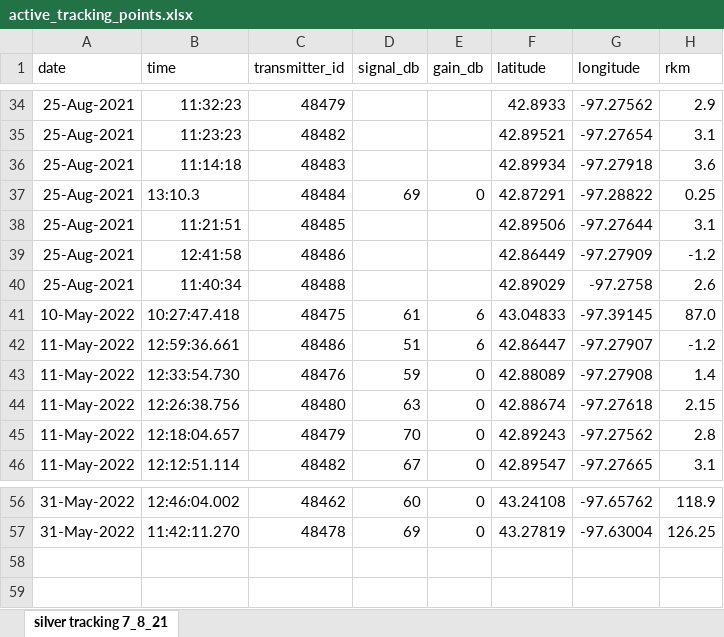
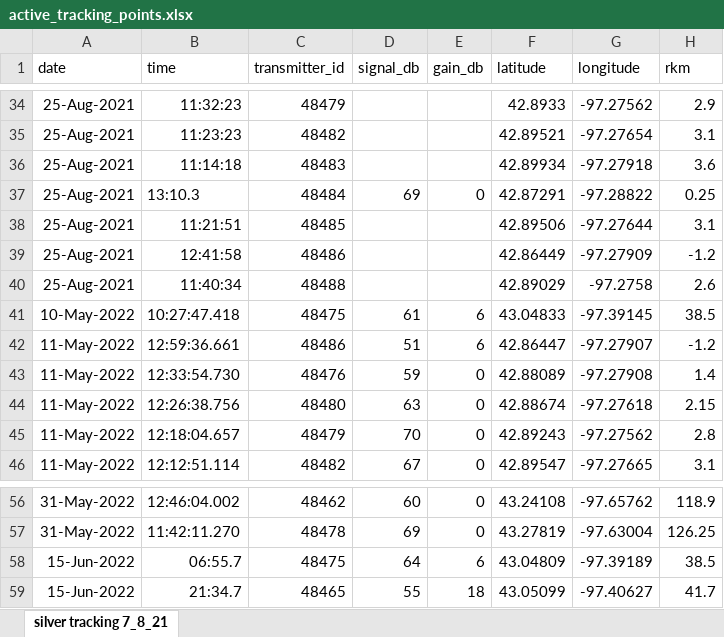
Before and after one commit to lindseylabrie/telemetry, an Excel workbook: tracking_data/active_tracking_points.xlsx, sheet silver tracking 7_8_21, drawn as a sheet; only a part is shown, gaps mark what is left out; values as stored, in another font and other column widths than the file's, no borders; the diff names each change by its address in the sheet, - before the commit and + after, or states it on an @@ line.

Commit message:
add/update data files

```diff
--- a/tracking_data/active_tracking_points.xlsx (sheet silver tracking 7_8_21)
+++ b/tracking_data/active_tracking_points.xlsx (sheet silver tracking 7_8_21)
-H41 (rkm): 87.0
+H41 (rkm): 38.5
+row 58: 15-Jun-2022 | 06:55.7 | 48475 | 64 | 6 | 43.04809 | -97.39189 | 38.5
+row 59: 15-Jun-2022 | 21:34.7 | 48465 | 55 | 18 | 43.05099 | -97.40627 | 41.7
```
Also changed, not shown: 13 other files.
